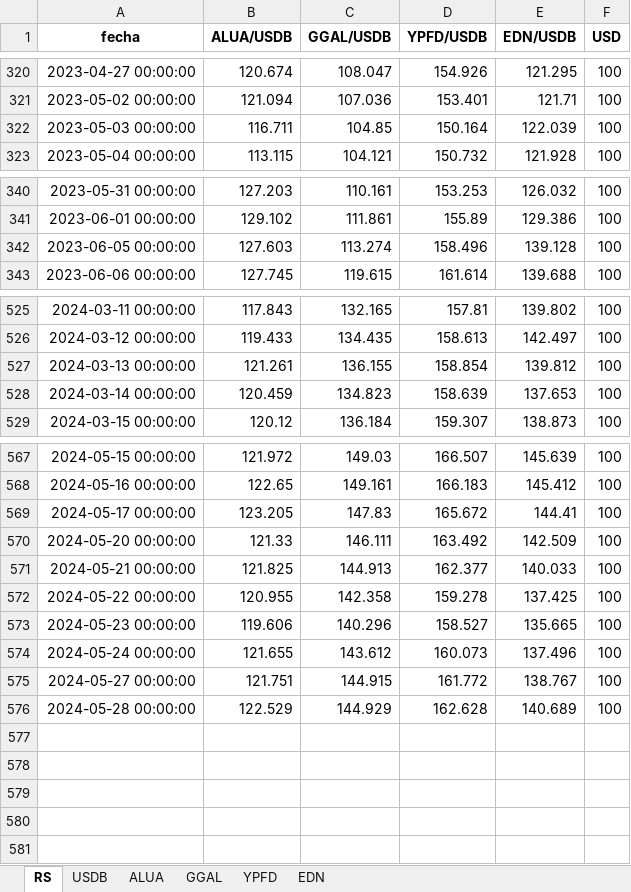
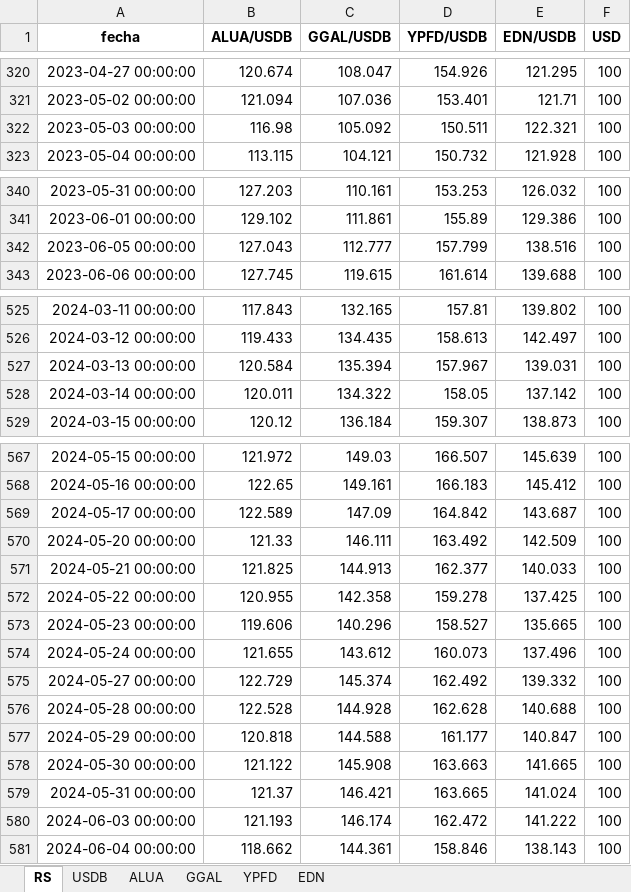
Before and after one commit to facuova/relativeStrange, an Excel workbook: data/output/rs_analysis.xlsx, sheet RS, drawn as a sheet; only a part is shown, gaps mark what is left out; values as stored, in another font and other column widths than the file's, no borders; the diff names each change by its address in the sheet, - before the commit and + after, or states it on an @@ line.

```diff
--- a/data/output/rs_analysis.xlsx (sheet RS)
+++ b/data/output/rs_analysis.xlsx (sheet RS)
-B322 (ALUA/USDB): 116.711
+B322 (ALUA/USDB): 116.98
-C322 (GGAL/USDB): 104.85
+C322 (GGAL/USDB): 105.092
-D322 (YPFD/USDB): 150.164
+D322 (YPFD/USDB): 150.511
-E322 (EDN/USDB): 122.039
+E322 (EDN/USDB): 122.321
-B342 (ALUA/USDB): 127.603
+B342 (ALUA/USDB): 127.043
-C342 (GGAL/USDB): 113.274
+C342 (GGAL/USDB): 112.777
-D342 (YPFD/USDB): 158.496
+D342 (YPFD/USDB): 157.799
-E342 (EDN/USDB): 139.128
+E342 (EDN/USDB): 138.516
-B527 (ALUA/USDB): 121.261
+B527 (ALUA/USDB): 120.584
-C527 (GGAL/USDB): 136.155
+C527 (GGAL/USDB): 135.394
-D527 (YPFD/USDB): 158.854
+D527 (YPFD/USDB): 157.967
-E527 (EDN/USDB): 139.812
+E527 (EDN/USDB): 139.031
-B528 (ALUA/USDB): 120.459
+B528 (ALUA/USDB): 120.011
-C528 (GGAL/USDB): 134.823
+C528 (GGAL/USDB): 134.322
-D528 (YPFD/USDB): 158.639
+D528 (YPFD/USDB): 158.05
-E528 (EDN/USDB): 137.653
+E528 (EDN/USDB): 137.142
-B569 (ALUA/USDB): 123.205
+B569 (ALUA/USDB): 122.589
-C569 (GGAL/USDB): 147.83
+C569 (GGAL/USDB): 147.09
-D569 (YPFD/USDB): 165.672
+D569 (YPFD/USDB): 164.842
-E569 (EDN/USDB): 144.41
+E569 (EDN/USDB): 143.687
-B575 (ALUA/USDB): 121.751
+B575 (ALUA/USDB): 122.729
-C575 (GGAL/USDB): 144.915
+C575 (GGAL/USDB): 145.374
-D575 (YPFD/USDB): 161.772
+D575 (YPFD/USDB): 162.492
-E575 (EDN/USDB): 138.767
+E575 (EDN/USDB): 139.332
-B576 (ALUA/USDB): 122.529
+B576 (ALUA/USDB): 122.528
-C576 (GGAL/USDB): 144.929
+C576 (GGAL/USDB): 144.928
-E576 (EDN/USDB): 140.689
+E576 (EDN/USDB): 140.688
+row 577: 2024-05-29 00:00:00 | 120.818 | 144.588 | 161.177 | 140.847 | 100
+row 578: 2024-05-30 00:00:00 | 121.122 | 145.908 | 163.663 | 141.665 | 100
+row 579: 2024-05-31 00:00:00 | 121.37 | 146.421 | 163.665 | 141.024 | 100
+row 580: 2024-06-03 00:00:00 | 121.193 | 146.174 | 162.472 | 141.222 | 100
+row 581: 2024-06-04 00:00:00 | 118.662 | 144.361 | 158.846 | 138.143 | 100
```
Also changed, not shown: sheet USDB, sheet EDN, sheet ALUA, sheet GGAL, sheet YPFD, data/quotes/alua.xlsx, data/quotes/edn.xlsx, 14 other files.
